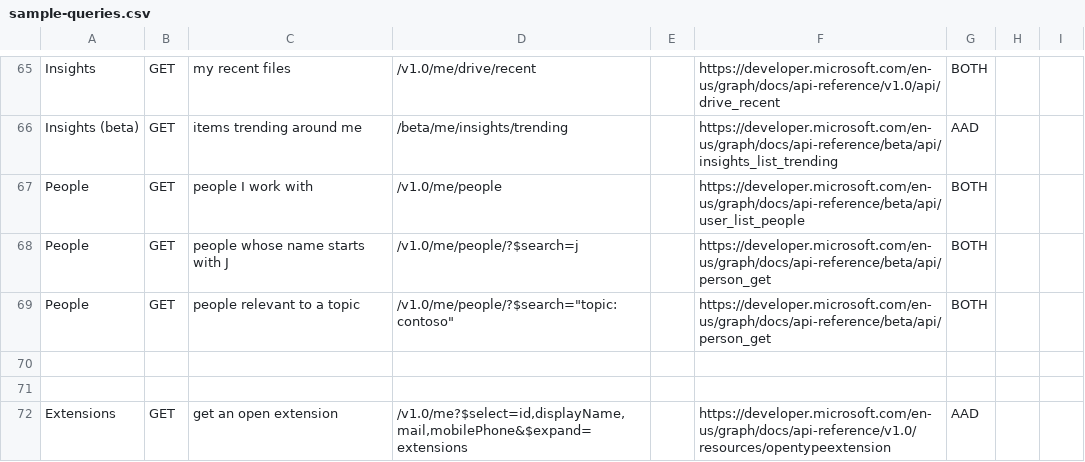
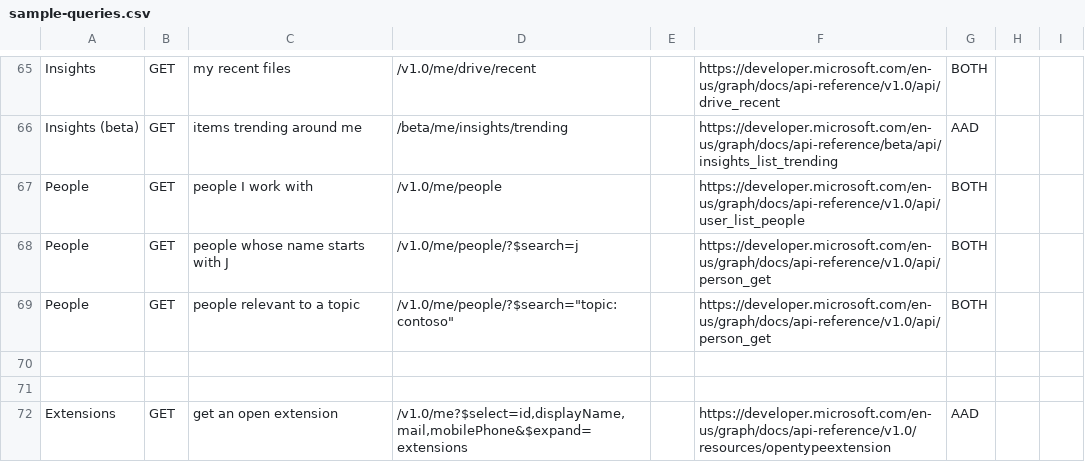
Before and after one commit to microsoftgraph/microsoft-graph-explorer, a CSV file: sample-queries.csv, drawn as a sheet; only a part is shown, gaps mark what is left out.

Commit message:
Updated people doc URL from beta to v1.0, updated server-reltive-path token

```diff
--- a/sample-queries.csv
+++ b/sample-queries.csv
@@ -189,5 +189,5 @@ Insights,GET,my recent files,/v1.0/me/drive/recent,,https://developer.microsoft.
 Insights (beta),GET,items trending around me,/beta/me/insights/trending,,https://developer.microsoft.com/en-us/graph/docs/api-reference/beta/api/insights_list_trending,AAD,,
-People,GET,people I work with,/v1.0/me/people,,https://developer.microsoft.com/en-us/graph/docs/api-reference/beta/api/user_list_people,BOTH,,
-People,GET,people whose name starts with J,/v1.0/me/people/?$search=j,,https://developer.microsoft.com/en-us/graph/docs/api-reference/beta/api/person_get,BOTH,,
-People,GET,people relevant to a topic,"/v1.0/me/people/?$search=""topic: contoso""",,https://developer.microsoft.com/en-us/graph/docs/api-reference/beta/api/person_get,BOTH,,
+People,GET,people I work with,/v1.0/me/people,,https://developer.microsoft.com/en-us/graph/docs/api-reference/v1.0/api/user_list_people,BOTH,,
+People,GET,people whose name starts with J,/v1.0/me/people/?$search=j,,https://developer.microsoft.com/en-us/graph/docs/api-reference/v1.0/api/person_get,BOTH,,
+People,GET,people relevant to a topic,"/v1.0/me/people/?$search=""topic: contoso""",,https://developer.microsoft.com/en-us/graph/docs/api-reference/v1.0/api/person_get,BOTH,,
 ,,,,,,,,
```
Also changed, not shown: 4 other files.
